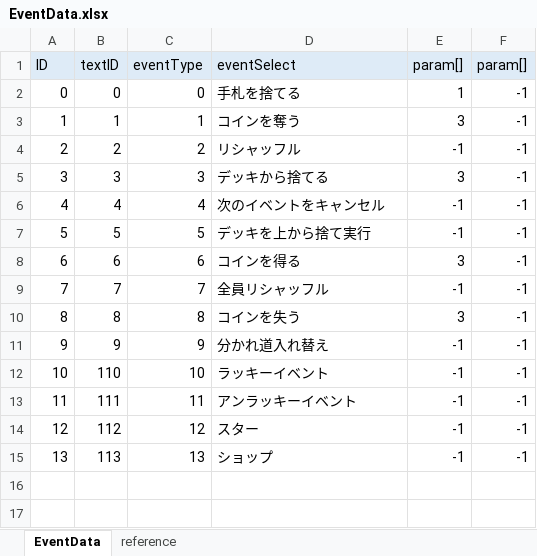
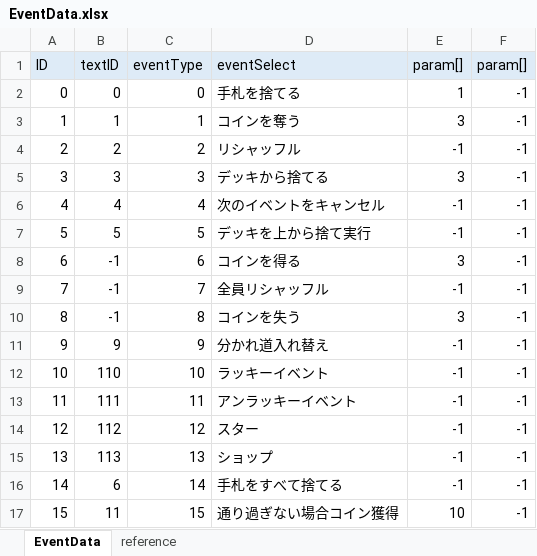
Before and after one commit to zundamoon/Droad, an Excel workbook: Assets/Resources/MasterData/EventData.xlsx, sheet EventData, drawn as a sheet; values as stored, in another font and other column widths than the file's, no borders; the diff names each change by its address in the sheet, - before the commit and + after, or states it on an @@ line.

```diff
--- a/Assets/Resources/MasterData/EventData.xlsx (sheet EventData)
+++ b/Assets/Resources/MasterData/EventData.xlsx (sheet EventData)
-B8 (textID): 6
+B8 (textID): -1
-B9 (textID): 7
+B9 (textID): -1
-B10 (textID): 8
+B10 (textID): -1
+row 16: 14 | 6 | 14 | 手札をすべて捨てる | -1 | -1
+row 17: 15 | 11 | 15 | 通り過ぎない場合コイン獲得 | 10 | -1
```
Also changed, not shown: sheet reference, Assets/Resources/MasterData/CardData.xlsx, Assets/Resources/MasterData/TextData.xlsx, 11 other files.
